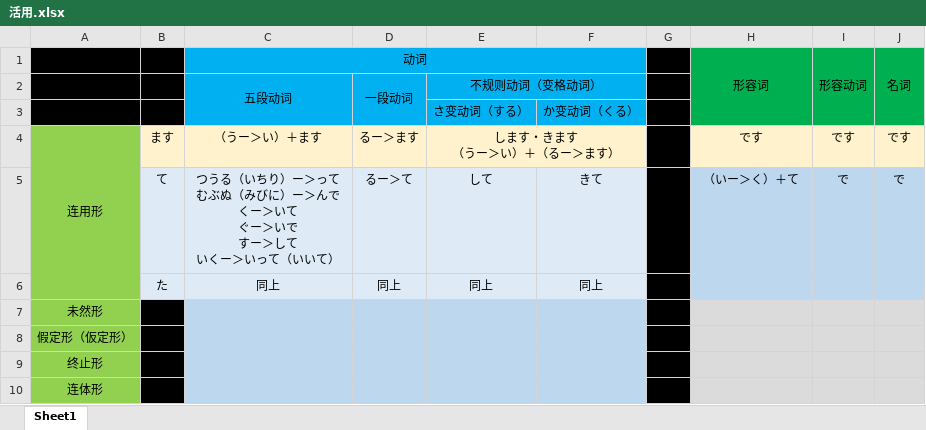
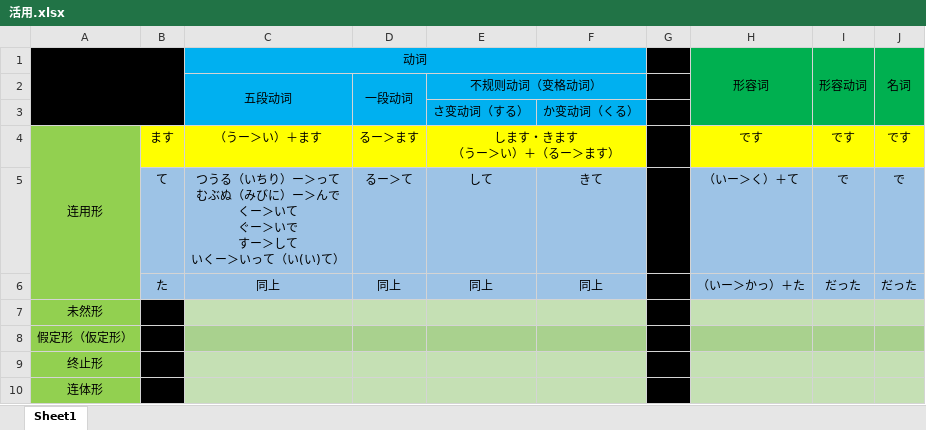
Before and after one commit to wangpiqi/JapaneseLearn, an Excel workbook: 语法/活用.xlsx, sheet Sheet1, drawn as a sheet; values as stored, in another font and other column widths than the file's, no borders; the diff names each change by its address in the sheet, - before the commit and + after, or states it on an @@ line.

Commit message:
23333

```diff
--- a/语法/活用.xlsx (sheet Sheet1)
+++ b/语法/活用.xlsx (sheet Sheet1)
+A1:B3 merged
-B4:F4 fill: #FFF2CC
+B4:F4 fill: #FFFF00
-H4:J4 fill: #FFF2CC
+H4:J4 fill: #FFFF00
-B5:F6 fill: #DEEBF7
+B5:F6 fill: #9DC3E6
-C5: …って（いいて）
+C5: …って（い(い)て）
-H5:J6 fill: #BDD7EE
+H5:J6 fill: #9DC3E6
-H6: (empty)
+H6: （いー＞かっ）＋た
-I6: (empty)
+I6: だった
-J6: (empty)
+J6: だった
-C7:F7 fill: #BDD7EE
+C7:F7 fill: #C5E0B4
-H7:J7 fill: #DBDBDB
+H7:J7 fill: #C5E0B4
-C8:F8 fill: #BDD7EE
+C8:F8 fill: #A9D18E
-H8:J8 fill: #DBDBDB
+H8:J8 fill: #A9D18E
-C9:F10 fill: #BDD7EE
+C9:F10 fill: #C5E0B4
-H9:J10 fill: #DBDBDB
+H9:J10 fill: #C5E0B4
```
